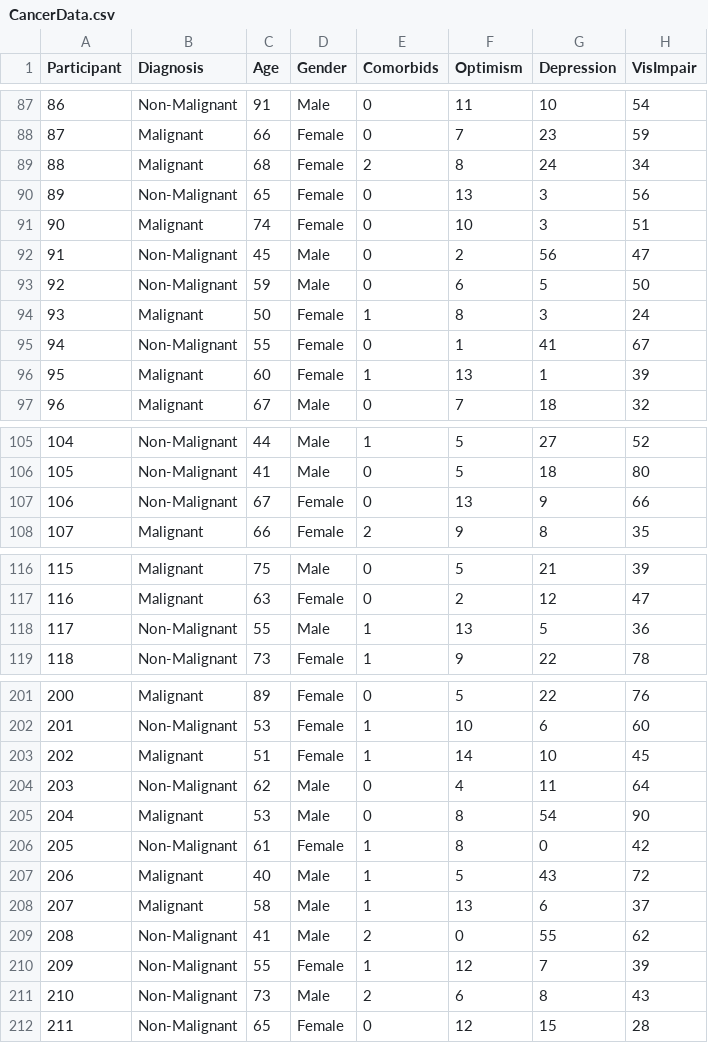
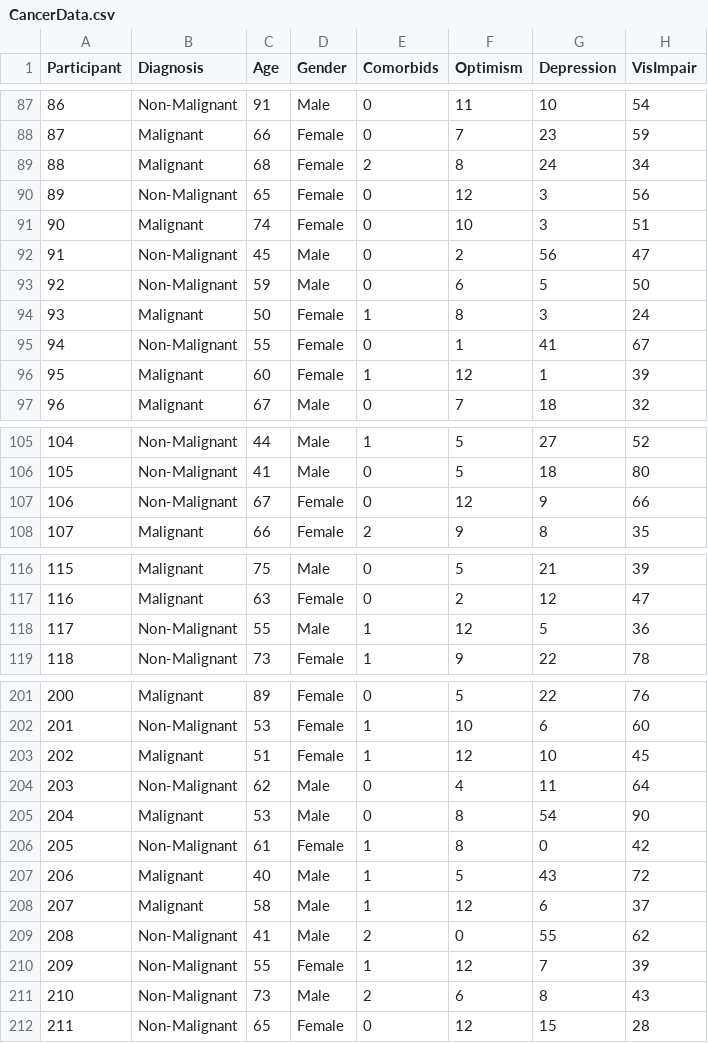
Before and after one commit to craigenders/psych250a, a CSV file: data/CancerData.csv, drawn as a sheet; only a part is shown, gaps mark what is left out; the diff covers the shown part only.

```diff
--- a/data/CancerData.csv
+++ b/data/CancerData.csv
@@ -90 +90 @@ Participant,Diagnosis,Age,Gender,Comorbids,Optimism,Depression,VisImpair
-89,Non-Malignant,65,Female,0,13,3,56
+89,"Non-Malignant",65,"Female",0,12,3,56
@@ -96 +96 @@ Participant,Diagnosis,Age,Gender,Comorbids,Optimism,Depression,VisImpair
-95,Malignant,60,Female,1,13,1,39
+95,"Malignant",60,"Female",1,12,1,39
@@ -107 +107 @@ Participant,Diagnosis,Age,Gender,Comorbids,Optimism,Depression,VisImpair
-106,Non-Malignant,67,Female,0,13,9,66
+106,"Non-Malignant",67,"Female",0,12,9,66
@@ -118 +118 @@ Participant,Diagnosis,Age,Gender,Comorbids,Optimism,Depression,VisImpair
-117,Non-Malignant,55,Male,1,13,5,36
+117,"Non-Malignant",55,"Male",1,12,5,36
@@ -203 +203 @@ Participant,Diagnosis,Age,Gender,Comorbids,Optimism,Depression,VisImpair
-202,Malignant,51,Female,1,14,10,45
+202,"Malignant",51,"Female",1,12,10,45
@@ -208 +208 @@ Participant,Diagnosis,Age,Gender,Comorbids,Optimism,Depression,VisImpair
-207,Malignant,58,Male,1,13,6,37
+207,"Malignant",58,"Male",1,12,6,37
```
Also changed, not shown: 16 edited cells elsewhere in this file, 1 other file.
